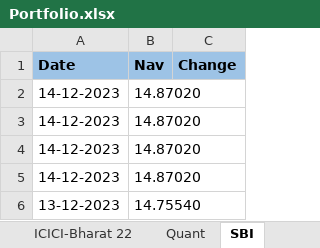
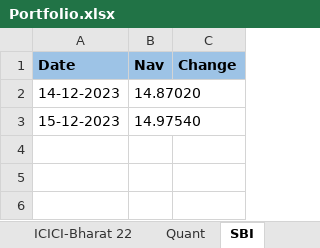
Before and after one commit to Naresh460/RestAssureDemo, an Excel workbook: ExcelData/Portfolio.xlsx, sheet SBI, drawn as a sheet; values as stored, in another font and other column widths than the file's, no borders; conditional formats not drawn; removed rows and columns are numbered as before the commit, all else as after; the diff names each change by its address in the sheet, - before the commit and + after, or states it on an @@ line.

```diff
--- a/ExcelData/Portfolio.xlsx (sheet SBI)
+++ b/ExcelData/Portfolio.xlsx (sheet SBI)
-row 3: 14-12-2023 | 14.87020
-row 4: 14-12-2023 | 14.87020
-row 5: 14-12-2023 | 14.87020
-row 6: 13-12-2023 | 14.75540
+row 3: 15-12-2023 | 14.97540
```
Also changed, not shown: sheet UTI, sheet ICICI-Bharat 22, sheet Quant, sheet ICICI-smallCap, 33 other files.
